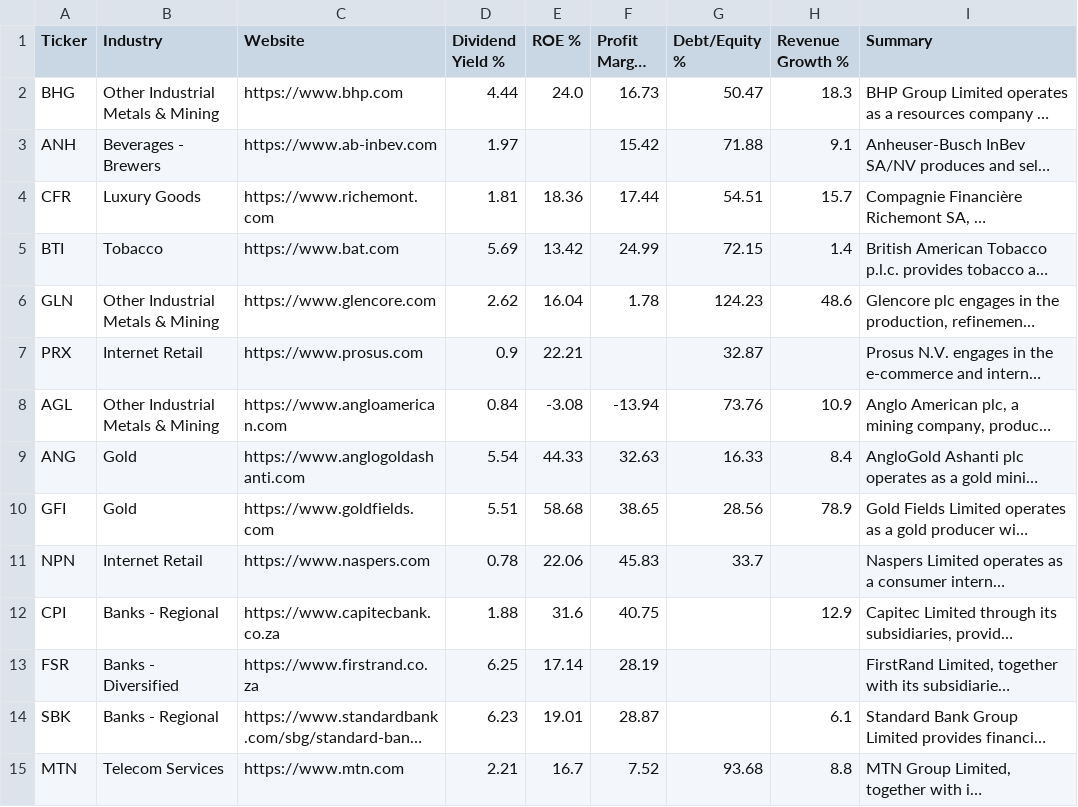
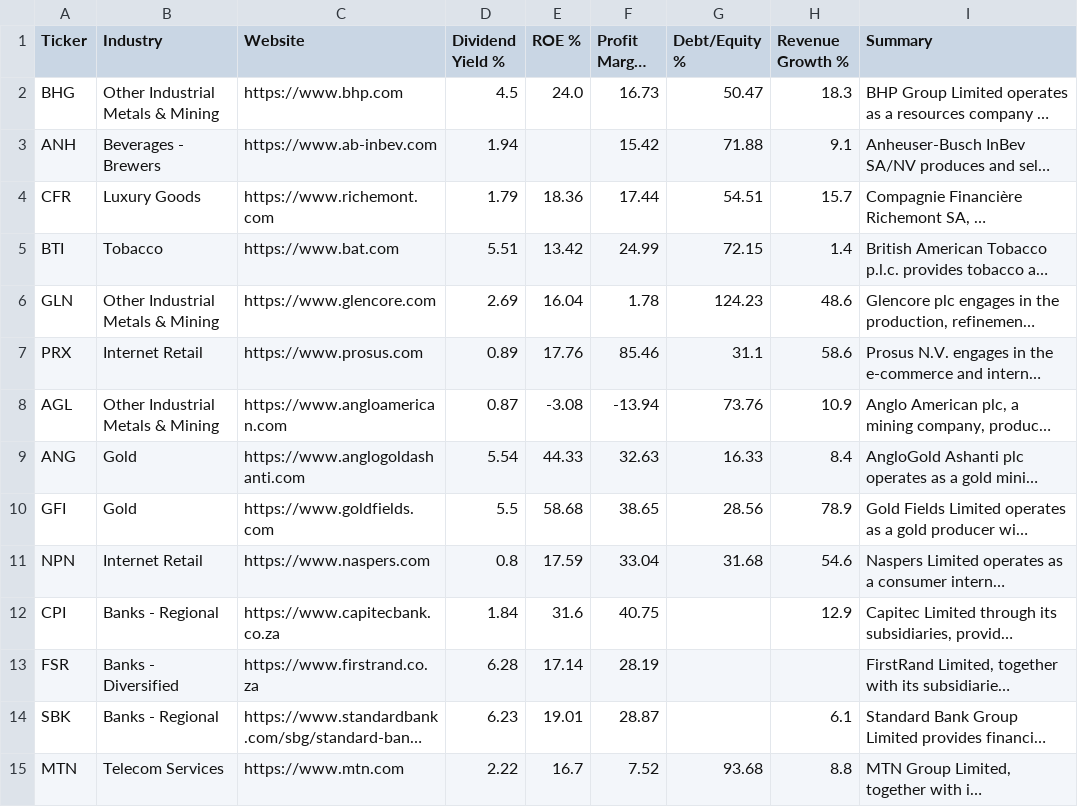
Before and after one commit to Cybermunk369/jse-screener, a CSV file: data/company.csv, drawn as a sheet; only a part is shown; long unchanged cells end in …; the diff covers the shown part only; the diff names each change by its address in the sheet, - before the commit and + after, or states it on an @@ line.

```diff
--- a/data/company.csv
+++ b/data/company.csv
-D2 (Dividend Yield %): 4.44
+D2 (Dividend Yield %): 4.5
-D3 (Dividend Yield %): 1.97
+D3 (Dividend Yield %): 1.94
-D4 (Dividend Yield %): 1.81
+D4 (Dividend Yield %): 1.79
-D5 (Dividend Yield %): 5.69
+D5 (Dividend Yield %): 5.51
-D6 (Dividend Yield %): 2.62
+D6 (Dividend Yield %): 2.69
-D7 (Dividend Yield %): 0.9
+D7 (Dividend Yield %): 0.89
-E7 (ROE %): 22.21
+E7 (ROE %): 17.76
-F7 (Profit Margin %): (empty)
+F7 (Profit Margin %): 85.46
-G7 (Debt/Equity %): 32.87
+G7 (Debt/Equity %): 31.1
-H7 (Revenue Growth %): (empty)
+H7 (Revenue Growth %): 58.6
-D8 (Dividend Yield %): 0.84
+D8 (Dividend Yield %): 0.87
-D10 (Dividend Yield %): 5.51
+D10 (Dividend Yield %): 5.5
-D11 (Dividend Yield %): 0.78
+D11 (Dividend Yield %): 0.8
-E11 (ROE %): 22.06
+E11 (ROE %): 17.59
-F11 (Profit Margin %): 45.83
+F11 (Profit Margin %): 33.04
-G11 (Debt/Equity %): 33.7
+G11 (Debt/Equity %): 31.68
-H11 (Revenue Growth %): (empty)
+H11 (Revenue Growth %): 54.6
-D12 (Dividend Yield %): 1.88
+D12 (Dividend Yield %): 1.84
-D13 (Dividend Yield %): 6.25
+D13 (Dividend Yield %): 6.28
-D15 (Dividend Yield %): 2.21
+D15 (Dividend Yield %): 2.22
```
Also changed, not shown: 1 removed row and 83 edited cells elsewhere in this file, data/history.csv, data/prices.csv, 2 other files.
